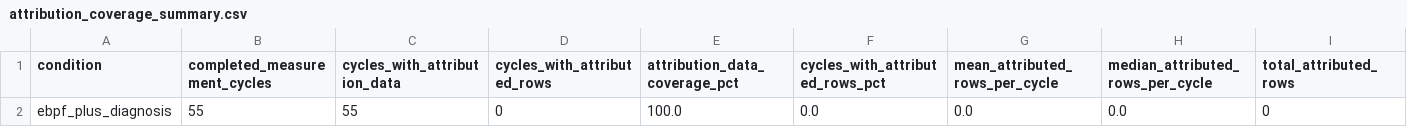
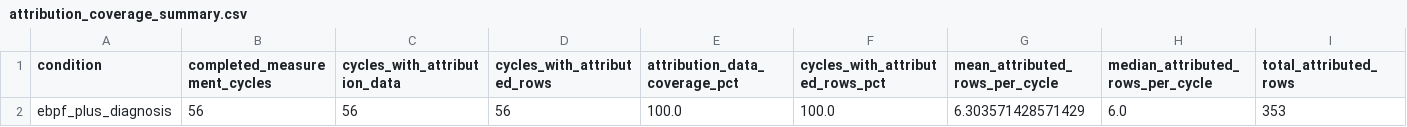
Before and after one commit to asad-Md/PerformanceBottleneckDiagnosis, a CSV file: src/realtime/runtime_benchmark_results/analysis/attribution_coverage_summary.csv, drawn as a sheet.

```diff
--- a/src/realtime/runtime_benchmark_results/analysis/attribution_coverage_summary.csv
+++ b/src/realtime/runtime_benchmark_results/analysis/attribution_coverage_summary.csv
@@ -1,2 +1,2 @@
 condition,completed_measurement_cycles,cycles_with_attribution_data,cycles_with_attributed_rows,attribution_data_coverage_pct,cycles_with_attributed_rows_pct,mean_attributed_rows_per_cycle,median_attributed_rows_per_cycle,total_attributed_rows
-ebpf_plus_diagnosis,55,55,0,100.0,0.0,0.0,0.0,0
+ebpf_plus_diagnosis,56,56,56,100.0,100.0,6.303571428571429,6.0,353
```
Also changed, not shown: src/realtime/runtime_benchmark_results/analysis/attribution_latency_summary.csv, src/realtime/runtime_benchmark_results/analysis/latency_summary.csv, 19 other files.
